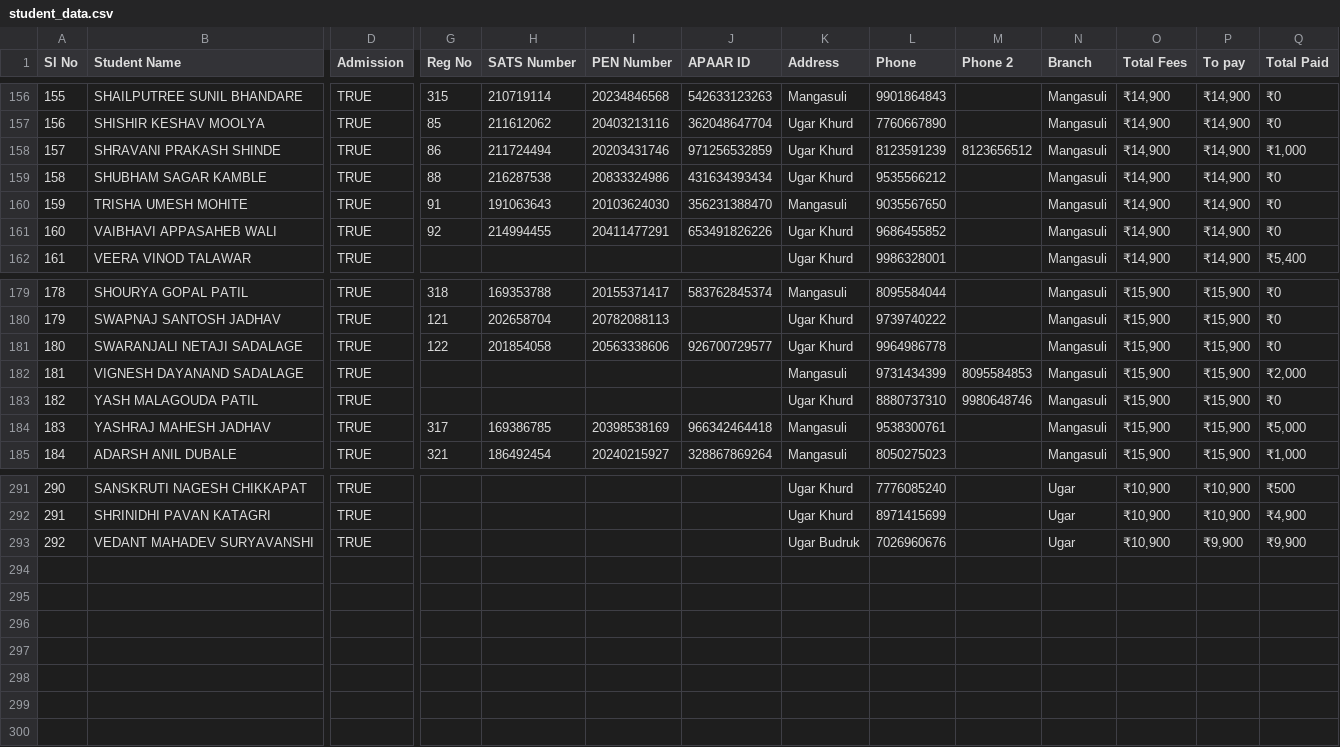
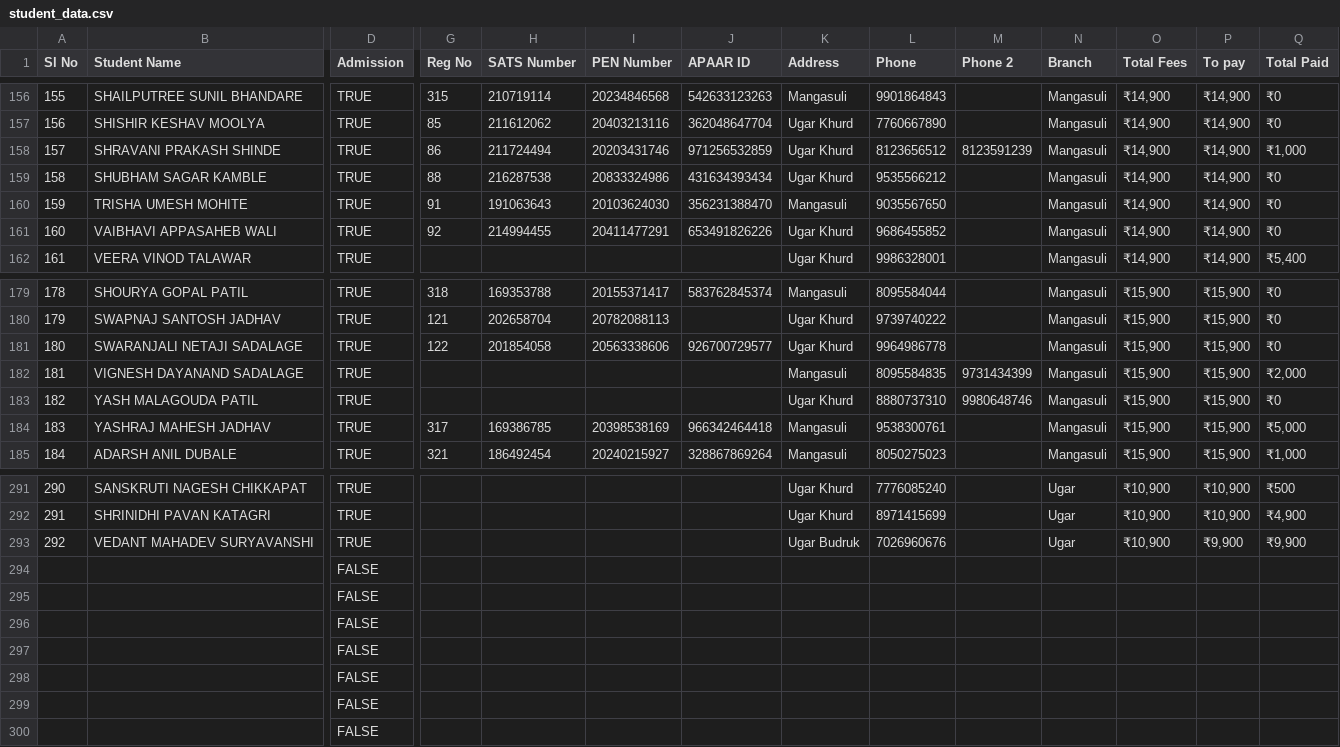
Before and after one commit to avinashkempi/sgv-school-backend, a CSV file: data/student_data.csv, drawn as a sheet; only a part is shown, gaps mark what is left out; rows hold the shown columns only; the diff names each change by its address in the sheet, - before the commit and + after, or states it on an @@ line.

Commit message:
fix: update student contact details and correct authentication error status codes to 401

```diff
--- a/data/student_data.csv
+++ b/data/student_data.csv
-L158 (Phone): 8123591239
+L158 (Phone): 8123656512
-M158 (Phone 2): 8123656512
+M158 (Phone 2): 8123591239
-L182 (Phone): 9731434399
+L182 (Phone): 8095584835
-M182 (Phone 2): 8095584853
+M182 (Phone 2): 9731434399
+row 294:  |  | FALSE
+row 295:  |  | FALSE
+row 296:  |  | FALSE
+row 297:  |  | FALSE
+row 298:  |  | FALSE
+row 299:  |  | FALSE
+row 300:  |  | FALSE
```
Also changed, not shown: 1 other file.
